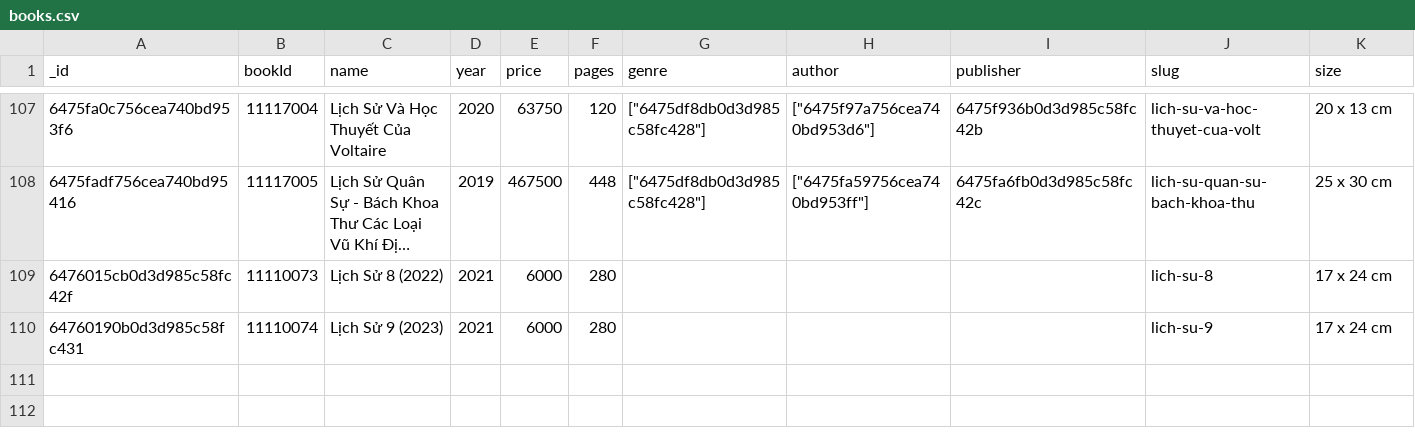
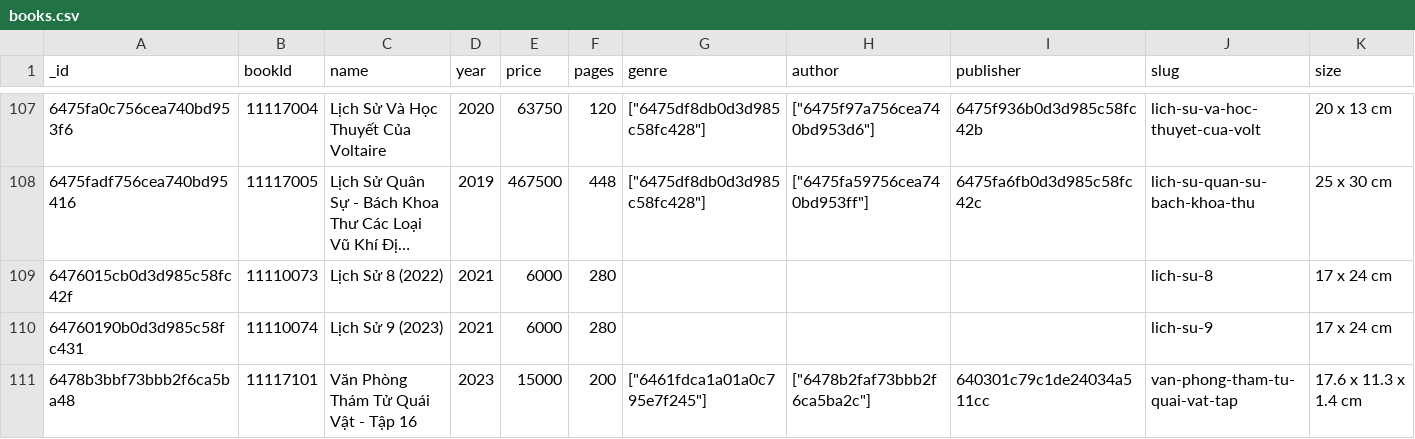
Before and after one commit to huynhdev24/shop-api, a CSV file: data/bookstore/books.csv, drawn as a sheet; only a part is shown, gaps mark what is left out; long unchanged cells end in …; rows hold the shown columns only; the diff names each change by its address in the sheet, - before the commit and + after, or states it on an @@ line.

Commit message:
chore(dataset): update dataset

```diff
--- a/data/bookstore/books.csv
+++ b/data/bookstore/books.csv
+row 111: 6478b3bbf73bbb2f6ca5ba48 | 11117101 | Văn Phòng Thám Tử Quái Vật - Tập 16 | 2023 | 15000 | 200 | ["6461fdca1a01a0c795e7f245"] | ["6478b2faf73bbb2f6ca5ba2c"] | 640301c79c1de24034a511cc | van-phong-tham-tu-quai-vat-tap | 17.6 x 11.3 x 1.4 cm
```
Also changed, not shown: 1 other file.
